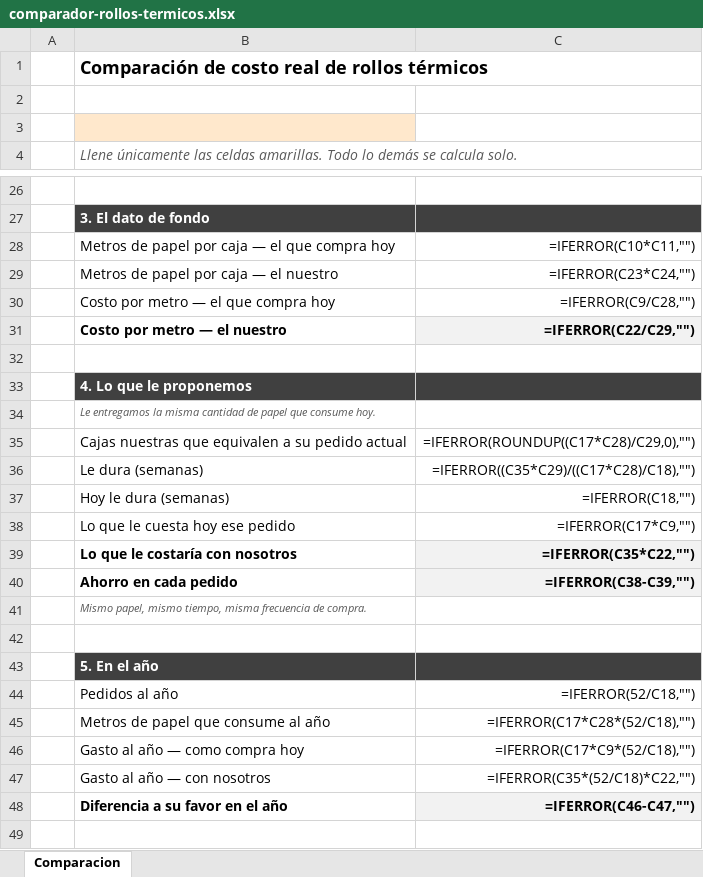
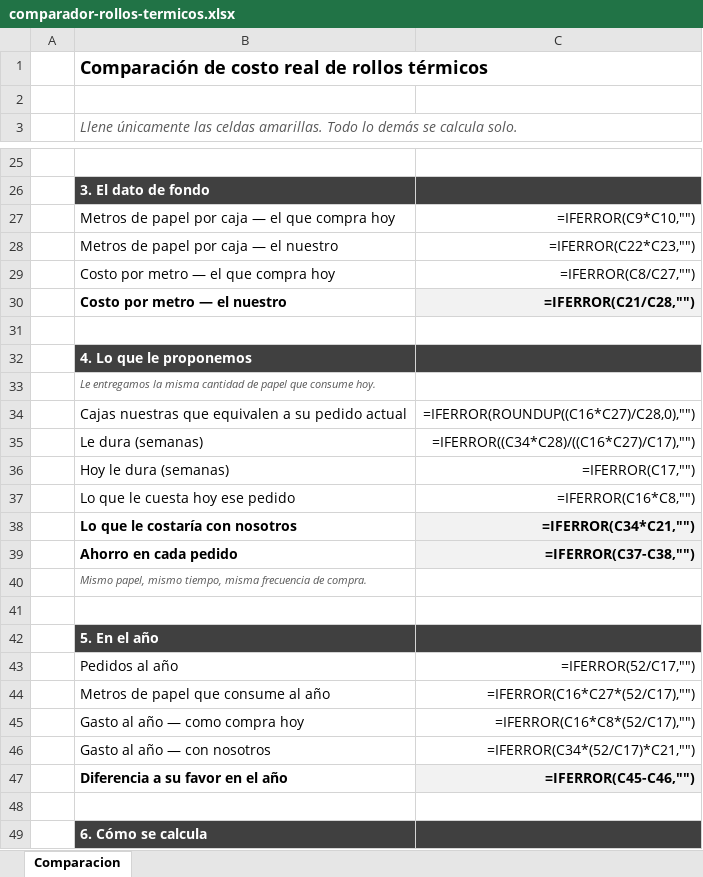
Before and after one commit to papeleriacomercial/sgv-pacsa, an Excel workbook: public/plantillas/comparador-rollos-termicos.xlsx, sheet Comparacion, drawn as a sheet; only a part is shown, gaps mark what is left out; the shorter side is filled out with more unchanged rows; values as stored, in another font and other column widths than the file's, no borders; formulas without a stored value are shown as written; removed rows and columns are numbered as before the commit, all else as after; the diff names each change by its address in the sheet, - before the commit and + after, or states it on an @@ line.

```diff
--- a/public/plantillas/comparador-rollos-termicos.xlsx (sheet Comparacion)
+++ b/public/plantillas/comparador-rollos-termicos.xlsx (sheet Comparacion)
-row 3: (empty)
-C27: =IFERROR(C10*C11,"")
+C27: =IFERROR(C9*C10,"")
-C28: =IFERROR(C23*C24,"")
+C28: =IFERROR(C22*C23,"")
-C29: =IFERROR(C9/C28,"")
+C29: =IFERROR(C8/C27,"")
-C30: =IFERROR(C22/C29,"")
+C30: =IFERROR(C21/C28,"")
-C34: =IFERROR(ROUNDUP((C17*C28)/C29,0),"")
+C34: =IFERROR(ROUNDUP((C16*C27)/C28,0),"")
-C35: =IFERROR((C35*C29)/((C17*C28)/C18),"")
+C35: =IFERROR((C34*C28)/((C16*C27)/C17),"")
-C36: =IFERROR(C18,"")
+C36: =IFERROR(C17,"")
-C37: =IFERROR(C17*C9,"")
+C37: =IFERROR(C16*C8,"")
-C38: =IFERROR(C35*C22,"")
+C38: =IFERROR(C34*C21,"")
-C39: =IFERROR(C38-C39,"")
+C39: =IFERROR(C37-C38,"")
-C43: =IFERROR(52/C18,"")
+C43: =IFERROR(52/C17,"")
-C44: =IFERROR(C17*C28*(52/C18),"")
+C44: =IFERROR(C16*C27*(52/C17),"")
-C45: =IFERROR(C17*C9*(52/C18),"")
+C45: =IFERROR(C16*C8*(52/C17),"")
-C46: =IFERROR(C35*(52/C18)*C22,"")
+C46: =IFERROR(C34*(52/C17)*C21,"")
-C47: =IFERROR(C46-C47,"")
+C47: =IFERROR(C45-C46,"")
```
Also changed, not shown: 4 other files.
